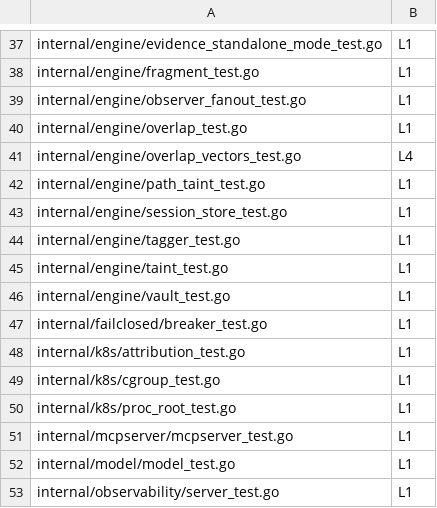
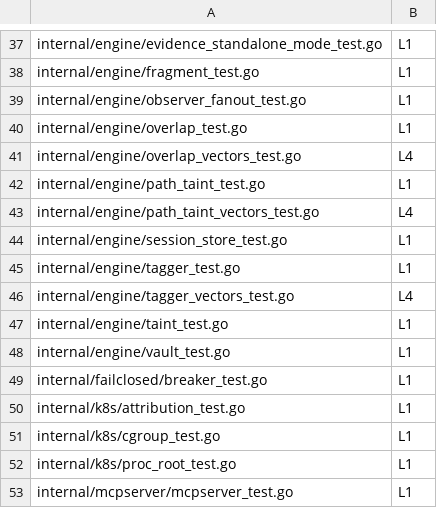
Before and after one commit to yxshwanth/Interlock, a TSV file: scripts/test_layers.tsv, drawn as a sheet; only a part is shown, gaps mark what is left out; the shorter side is filled out with more unchanged rows; the diff names each change by its address in the sheet, - before the commit and + after, or states it on an @@ line.

Commit message:
test(engine): pin tool tag and path taint vectors (#96)
* test(engine): pin tool tag and path taint vectors

Record what the Go tagger, IsSensitiveResourcePath, ExtractPathsFromToolArgs and TaintPathDrivenContent return for fixed inputs, so the Rust port has a fixed contract. -update rewrites both files.

Signed-off-by: Yashwanth Reddy Mali <85288090+yxshwanth@users.noreply.github.com>

* test(engine): reject a vector fixture that omits a field

A missing key in the tagger or path vectors fails the test. A mismatch names the path, the args, or the tool and server. Three tagger cases pin an explicit sink on the allowlist, HasExternalSink ignoring the allowlist, and exact-case matching.

Signed-off-by: Yashwanth Reddy Mali <85288090+yxshwanth@users.noreply.github.com>

* test(engine): reject null for required vector fields

Signed-off-by: Yashwanth Reddy Mali <85288090+yxshwanth@users.noreply.github.com>

---------

Signed-off-by: Yashwanth Reddy Mali <85288090+yxshwanth@users.noreply.github.com>

```diff
--- a/scripts/test_layers.tsv
+++ b/scripts/test_layers.tsv
+row 43: internal/engine/path_taint_vectors_test.go | L4
+row 46: internal/engine/tagger_vectors_test.go | L4
```
Also changed, not shown: 4 other files.
